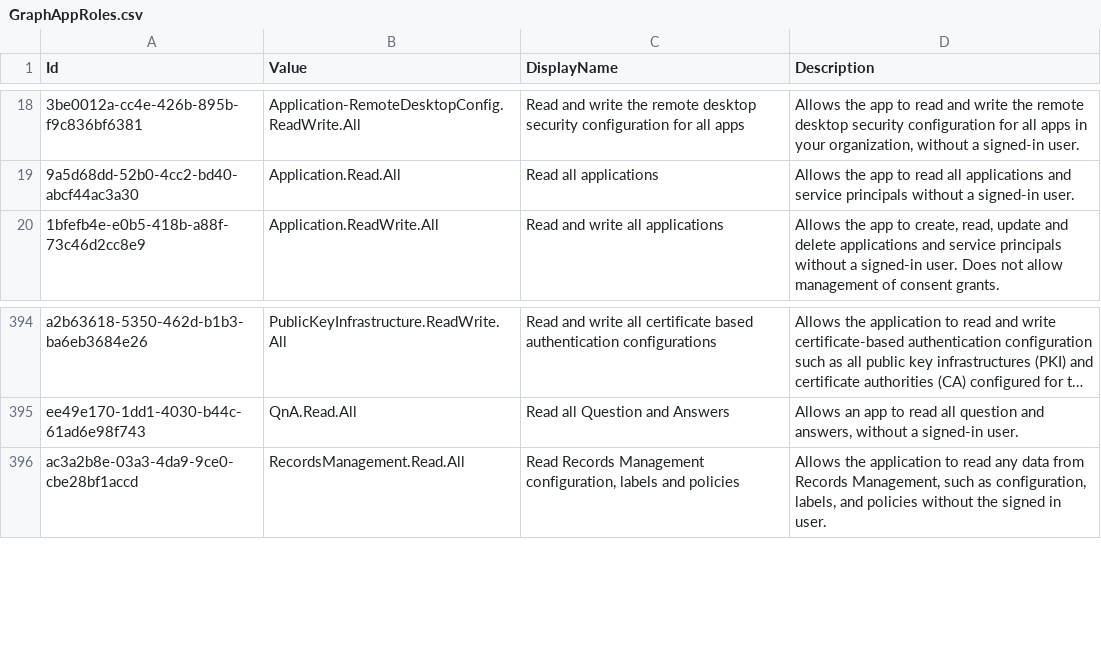
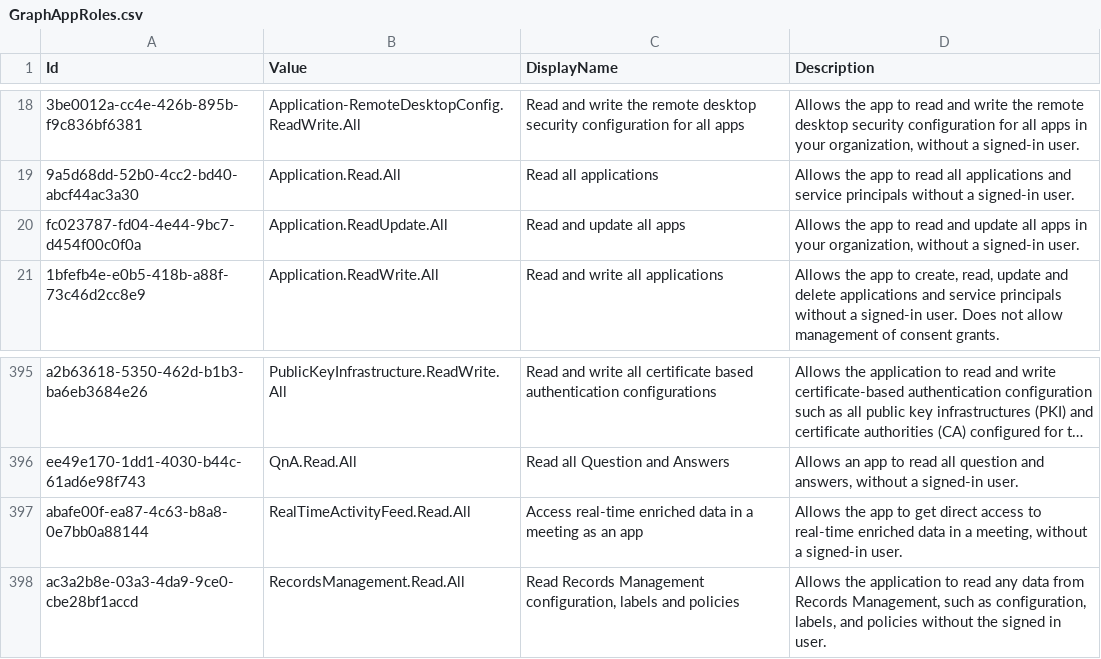
Before and after one commit to Palasito/microsoft-info, a CSV file: _info/GraphAppRoles.csv, drawn as a sheet; only a part is shown, gaps mark what is left out; long unchanged cells end in ….

```diff
--- a/_info/GraphAppRoles.csv
+++ b/_info/GraphAppRoles.csv
@@ -19,2 +19,3 @@
 "9a5d68dd-52b0-4cc2-bd40-abcf44ac3a30","Application.Read.All","Read all applications","Allows the app to read all applications and service principals without a signed-in user."
+"fc023787-fd04-4e44-9bc7-d454f00c0f0a","Application.ReadUpdate.All","Read and update all apps","Allows the app to read and update all apps in your organization, without a signed-in user."
 "1bfefb4e-e0b5-418b-a88f-73c46d2cc8e9","Application.ReadWrite.All","Read and write all applications","Allows the app to create, read, update and delete applications and service principals without a signed-in user.  Does not allow management of consent grants."
@@ -395,2 +396,3 @@
 "ee49e170-1dd1-4030-b44c-61ad6e98f743","QnA.Read.All","Read all Question and Answers ","Allows an app to read all question and answers, without a signed-in user."
+"abafe00f-ea87-4c63-b8a8-0e7bb0a88144","RealTimeActivityFeed.Read.All","Access real-time enriched data in a meeting as an app","Allows the app to get direct access to real-time enriched data in a meeting, without a signed-in user."
 "ac3a2b8e-03a3-4da9-9ce0-cbe28bf1accd","RecordsManagement.Read.All","Read Records Management configuration, labels and policies","Allows the application to read any data from Records Management, such as configuration, labels, and policies without the signed in user."
```
Also changed, not shown: _info/GraphDelegateRoles.csv, 2 other files.
